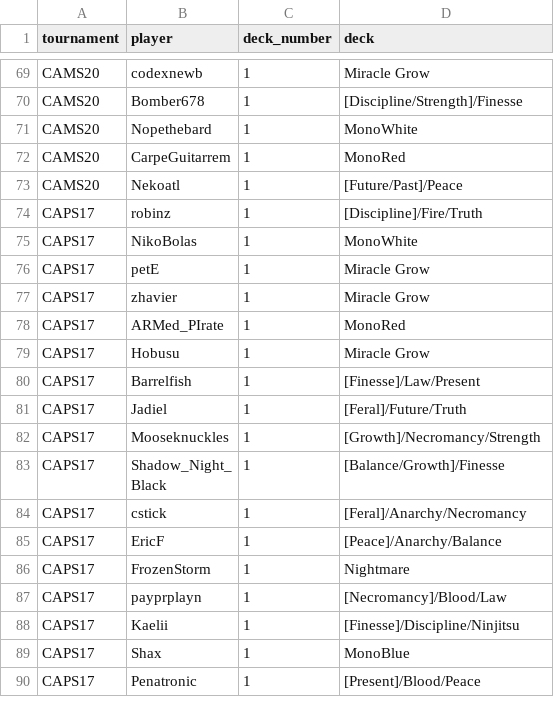
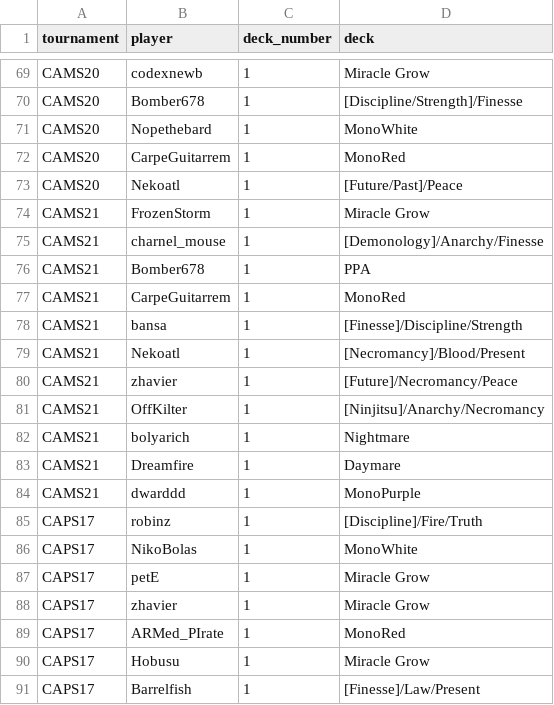
Before and after one commit to CharnelMouse/codexdata, a CSV file: data-raw/decks.csv, drawn as a sheet; only a part is shown, gaps mark what is left out; the shorter side is filled out with more unchanged rows.

```diff
--- a/data-raw/decks.csv
+++ b/data-raw/decks.csv
@@ -73,2 +73,13 @@ CAMS20,CarpeGuitarrem,1,MonoRed
 CAMS20,Nekoatl,1,[Future/Past]/Peace
+CAMS21,FrozenStorm,1,Miracle Grow
+CAMS21,charnel_mouse,1,[Demonology]/Anarchy/Finesse
+CAMS21,Bomber678,1,PPA
+CAMS21,CarpeGuitarrem,1,MonoRed
+CAMS21,bansa,1,[Finesse]/Discipline/Strength
+CAMS21,Nekoatl,1,[Necromancy]/Blood/Present
+CAMS21,zhavier,1,[Future]/Necromancy/Peace
+CAMS21,OffKilter,1,[Ninjitsu]/Anarchy/Necromancy
+CAMS21,bolyarich,1,Nightmare
+CAMS21,Dreamfire,1,Daymare
+CAMS21,dwarddd,1,MonoPurple
 CAPS17,robinz,1,[Discipline]/Fire/Truth
```
Also changed, not shown: data-raw/entries.csv, data-raw/entry_rules.csv, 3 other files.
